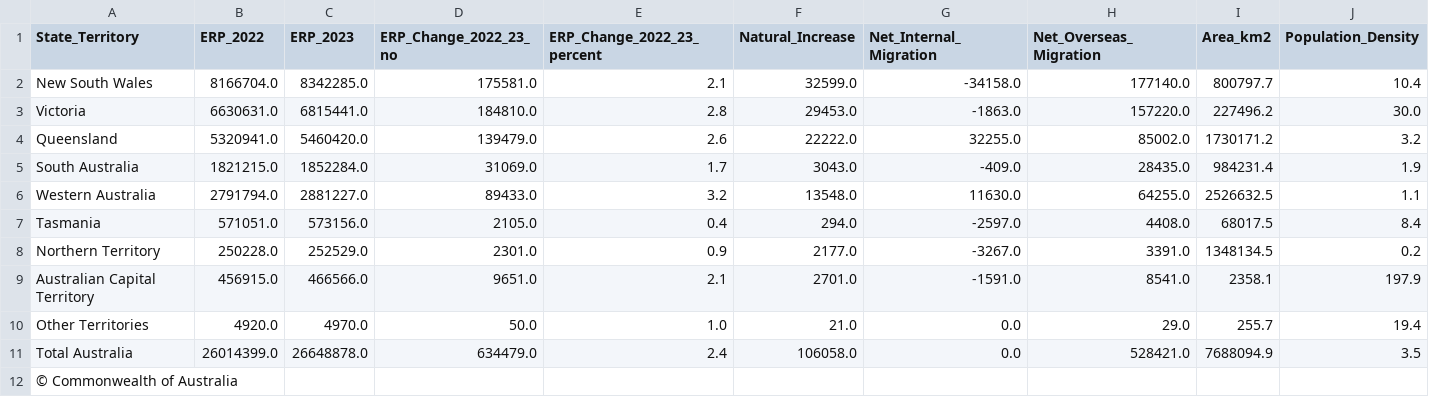
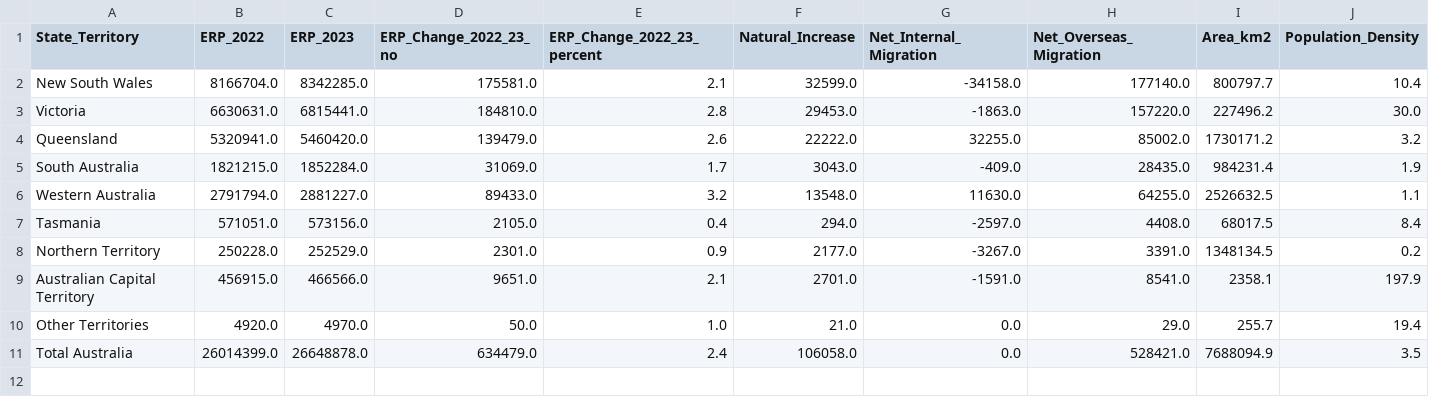
Before and after one commit to Rusandi17/3179, a CSV file: cleaned_LGA_Population_ACT.csv, drawn as a sheet; the diff names each change by its address in the sheet, - before the commit and + after, or states it on an @@ line.

Commit message:
updated cleaned_LGA_Population_ACT.csv

```diff
--- a/cleaned_LGA_Population_ACT.csv
+++ b/cleaned_LGA_Population_ACT.csv
-row 12: © Commonwealth of Australia
```
